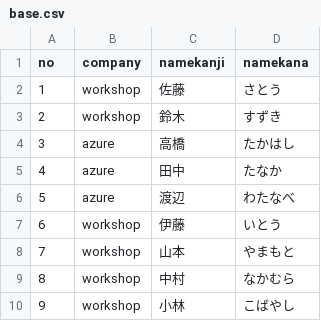
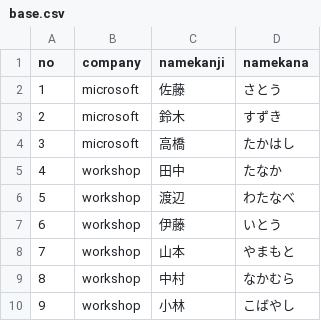
Before and after one commit to cadcad-sat/Workshop.Github, a CSV file: workshop/base.csv, drawn as a sheet.

Commit message:
baseB

```diff
--- a/workshop/base.csv
+++ b/workshop/base.csv
@@ -1,7 +1,7 @@
 no,company,namekanji,namekana,
-1,workshop,佐藤,さとう,
-2,workshop,鈴木,すずき,
-3,azure,高橋,たかはし,
-4,azure,田中,たなか,
-5,azure,渡辺,わたなべ,
+1,microsoft,佐藤,さとう,
+2,microsoft,鈴木,すずき,
+3,microsoft,高橋,たかはし,
+4,workshop,田中,たなか,
+5,workshop,渡辺,わたなべ,
 6,workshop,伊藤,いとう,
```
